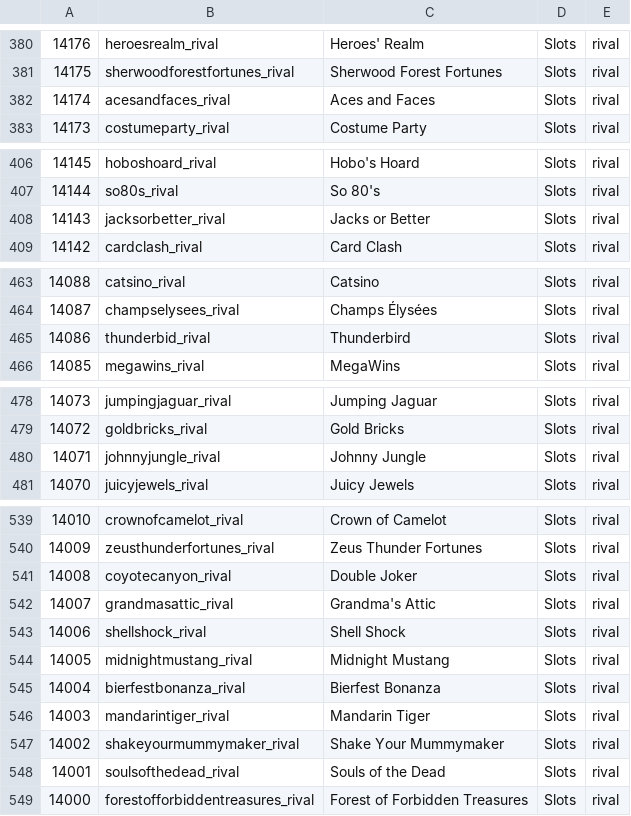
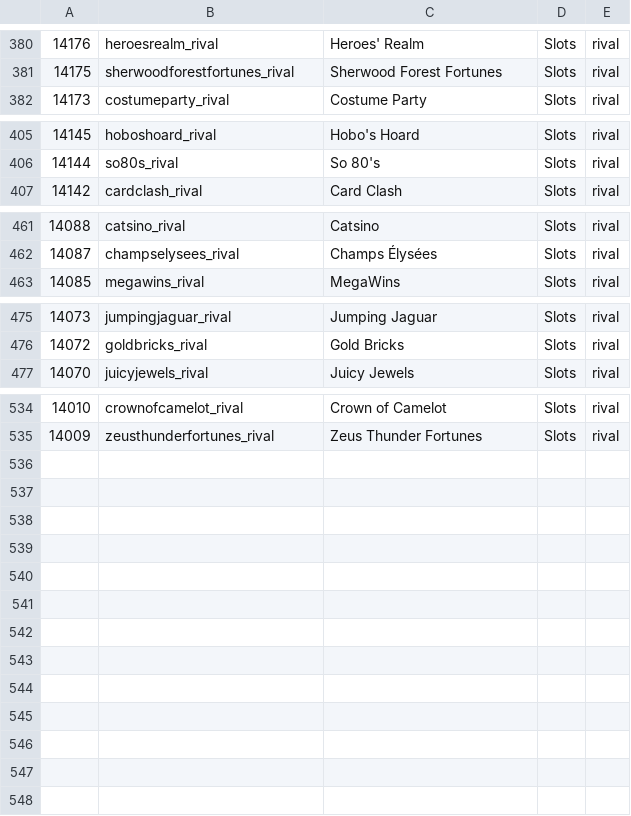
Before and after one commit to tecnodata2015/slots, a CSV file: platipus.csv, drawn as a sheet; only a part is shown, gaps mark what is left out; the diff covers the shown part only; the diff names each change by its address in the sheet, - before the commit and + after, or states it on an @@ line.

Commit message:
actualizacion slts rival

```diff
--- a/platipus.csv
+++ b/platipus.csv
-row 382: 14174 | acesandfaces_rival | Aces and Faces | Slots | rival
-row 408: 14143 | jacksorbetter_rival | Jacks or Better | Slots | rival
-row 465: 14086 | thunderbid_rival | Thunderbird | Slots | rival
-row 480: 14071 | johnnyjungle_rival | Johnny Jungle | Slots | rival
-row 541: 14008 | coyotecanyon_rival | Double Joker | Slots | rival
-row 542: 14007 | grandmasattic_rival | Grandma's Attic | Slots | rival
-row 543: 14006 | shellshock_rival | Shell Shock | Slots | rival
-row 544: 14005 | midnightmustang_rival | Midnight Mustang | Slots | rival
-row 545: 14004 | bierfestbonanza_rival | Bierfest Bonanza | Slots | rival
-row 546: 14003 | mandarintiger_rival | Mandarin Tiger | Slots | rival
-row 547: 14002 | shakeyourmummymaker_rival | Shake Your Mummymaker | Slots | rival
-row 548: 14001 | soulsofthedead_rival | Souls of the Dead | Slots | rival
-row 549: 14000 | forestofforbiddentreasures_rival | Forest of Forbidden Treasures | Slots | rival
```
Also changed, not shown: 1 removed row elsewhere in this file.
